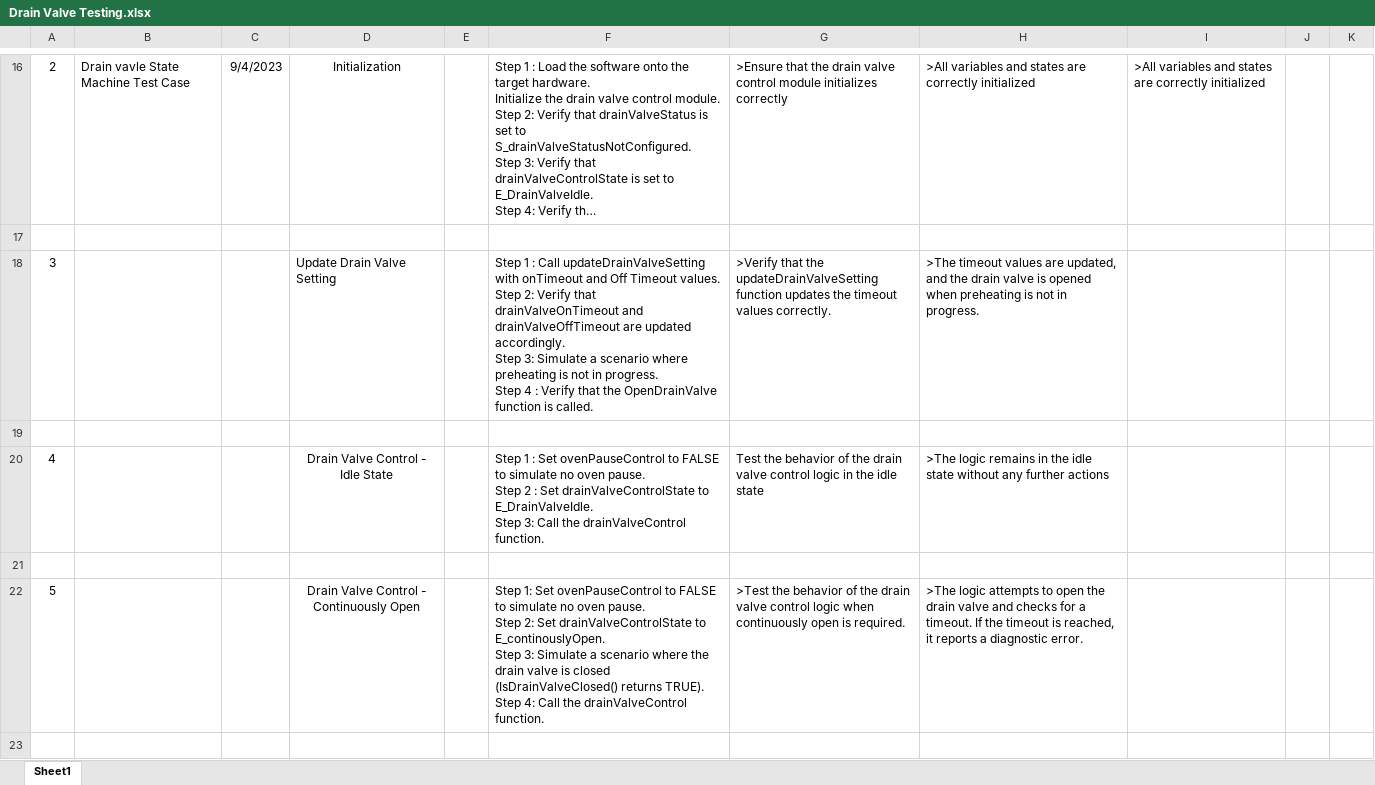
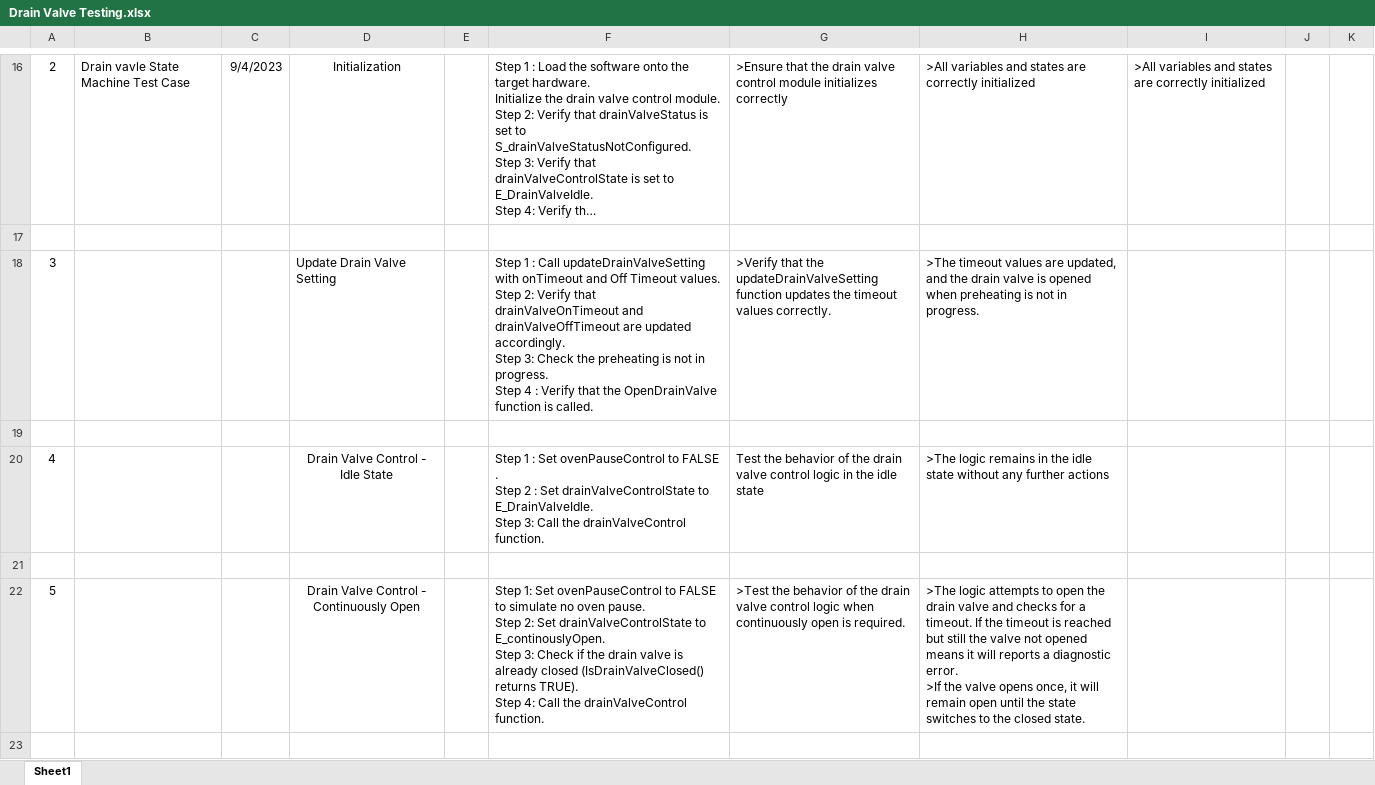
Before and after one commit to Azetech-Solutions/Oven_Documentations, an Excel workbook: TestCases/Drain Valve Testing.xlsx, sheet Sheet1, drawn as a sheet; only a part is shown, gaps mark what is left out; long unchanged cells end in …; values as stored, in another font and other column widths than the file's, no borders; ↵ is a line break in a cell; the diff covers the shown part only; the diff names each change by its address in the sheet, - before the commit and + after, or states it on an @@ line.

```diff
--- a/TestCases/Drain Valve Testing.xlsx (sheet Sheet1)
+++ b/TestCases/Drain Valve Testing.xlsx (sheet Sheet1)
-F18: …Step 3: Simulate a scenario where preheating is…
+F18: …Step 3: Check the preheating is…
-F20: …to FALSE to simulate no oven pause. ↵ Step 2…
+F20: …to FALSE . ↵ Step 2…
-F22: …Step 3: Simulate a scenario where the drain valve is closed (IsDrainValveClosed()…
+F22: …Step 3: Check if the drain valve is already closed (IsDrainValveClosed()…
-H22: …timeout is reached, it reports a diagnostic error.
+H22: …timeout is reached but still the valve not opened means it will reports a diagnostic error. ↵ >If the valve opens once, it will remain open until the state switches to the closed state.
```
Also changed, not shown: 3 edited cells elsewhere in this sheet, 12 other files.
